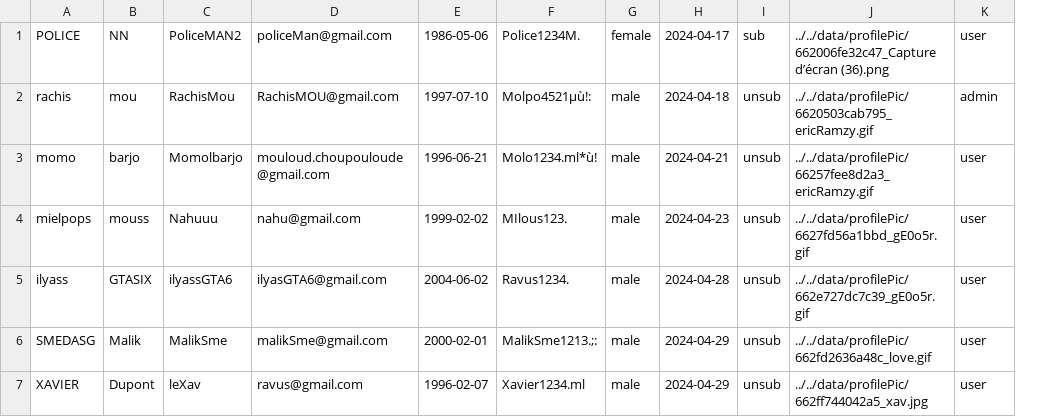
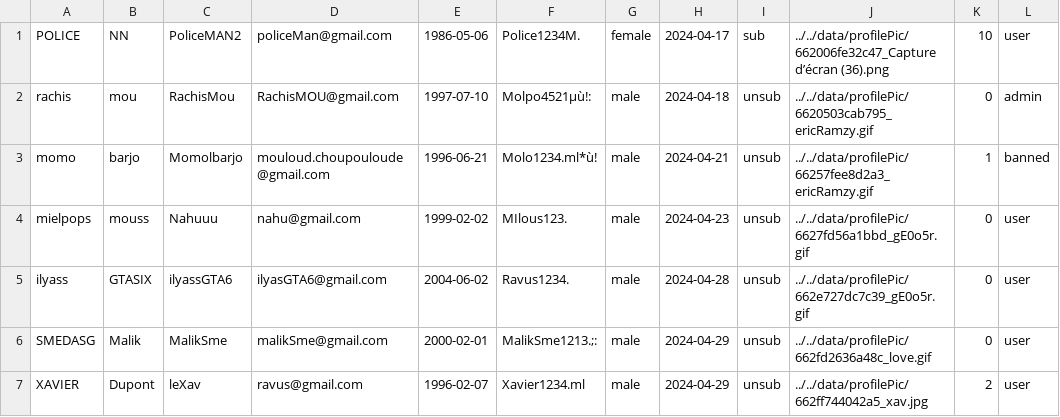
Before and after one commit to Momolbarjo/CY-Date, a CSV file: data/users.csv, drawn as a sheet; addresses are those after the commit; the diff names each change by its address in the sheet, - before the commit and + after, or states it on an @@ line.

Commit message:
Update users.csv

```diff
--- a/data/users.csv
+++ b/data/users.csv
+column K, rows 1-7: 10 | 0 | 1 | 0 | 0 | 0 | 2
-L3: user
+L3: banned
```
